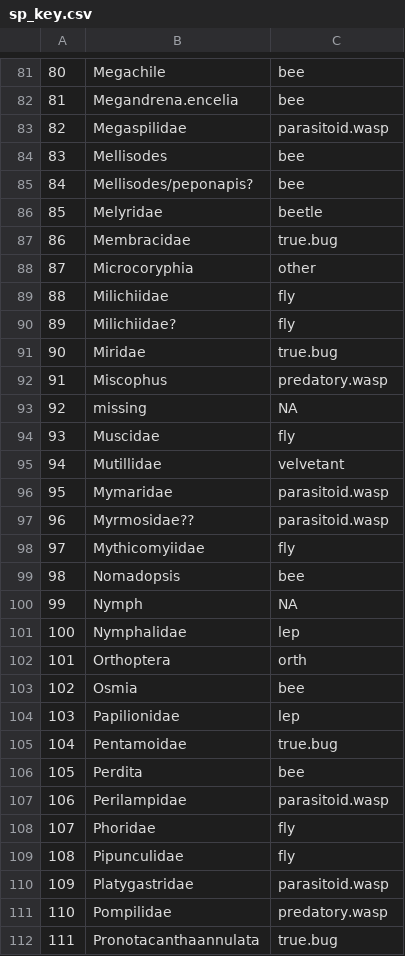
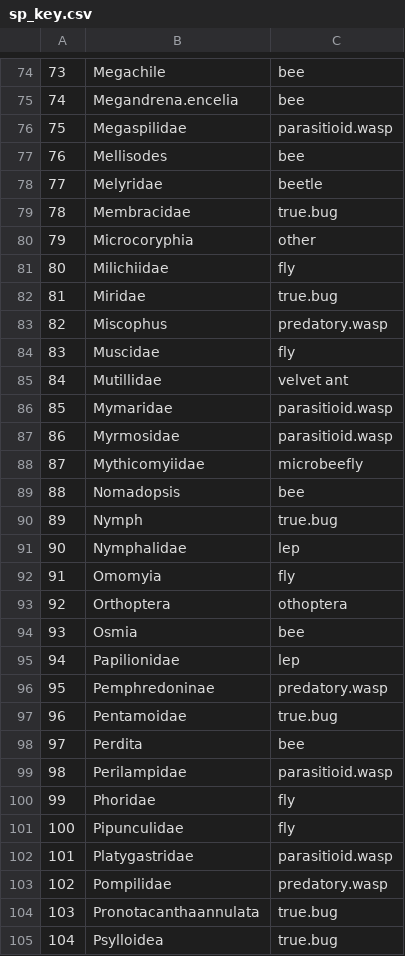
Before and after one commit to jennabraun/larrea.facilitation, a CSV file: sp_key.csv, drawn as a sheet; only a part is shown, gaps mark what is left out; the shorter side is filled out with more unchanged rows; removed rows and columns are numbered as before the commit, all else as after; the diff covers the shown part only; the diff names each change by its address in the sheet, - before the commit and + after, or states it on an @@ line.

```diff
--- a/sp_key.csv
+++ b/sp_key.csv
@@ column A renumbered from row 3 down @@
-C76: parasitoid.wasp
+C76: parasitioid.wasp
-row 85: 84 | Mellisodes/peponapis? | bee
-row 90: 89 | Milichiidae? | fly
-row 93: 92 | missing | NA
-C85: velvetant
+C85: velvet ant
-C86:C87: parasitoid.wasp
+C86:C87: parasitioid.wasp
-B87: Myrmosidae??
+B87: Myrmosidae
-C88: fly
+C88: microbeefly
-C90: NA
+C90: true.bug
+row 92: 91 | Omomyia | fly
-C93: orth
+C93: othoptera
+row 96: 95 | Pemphredoninae | predatory.wasp
-C99: parasitoid.wasp
+C99: parasitioid.wasp
-C102: parasitoid.wasp
+C102: parasitioid.wasp
```
Also changed, not shown: 4 added rows, 13 removed rows and 25 edited cells elsewhere in this file, Clean Data/wide_yesbeetle.csv, byobs_cleaned.csv, 41 other files.
